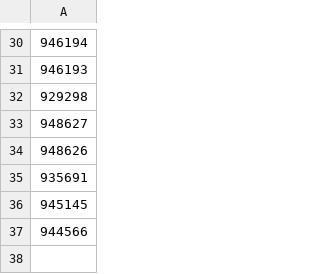
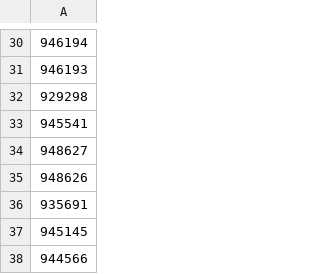
Before and after one commit to vladi1199/proba5, a CSV file: proba5/not_found_filstar.csv, drawn as a sheet; only a part is shown, gaps mark what is left out; the diff names each change by its address in the sheet, - before the commit and + after, or states it on an @@ line.

```diff
--- a/proba5/not_found_filstar.csv
+++ b/proba5/not_found_filstar.csv
+row 33: 945541
```
Also changed, not shown: proba5/results_filstar.csv, 37 other files.
